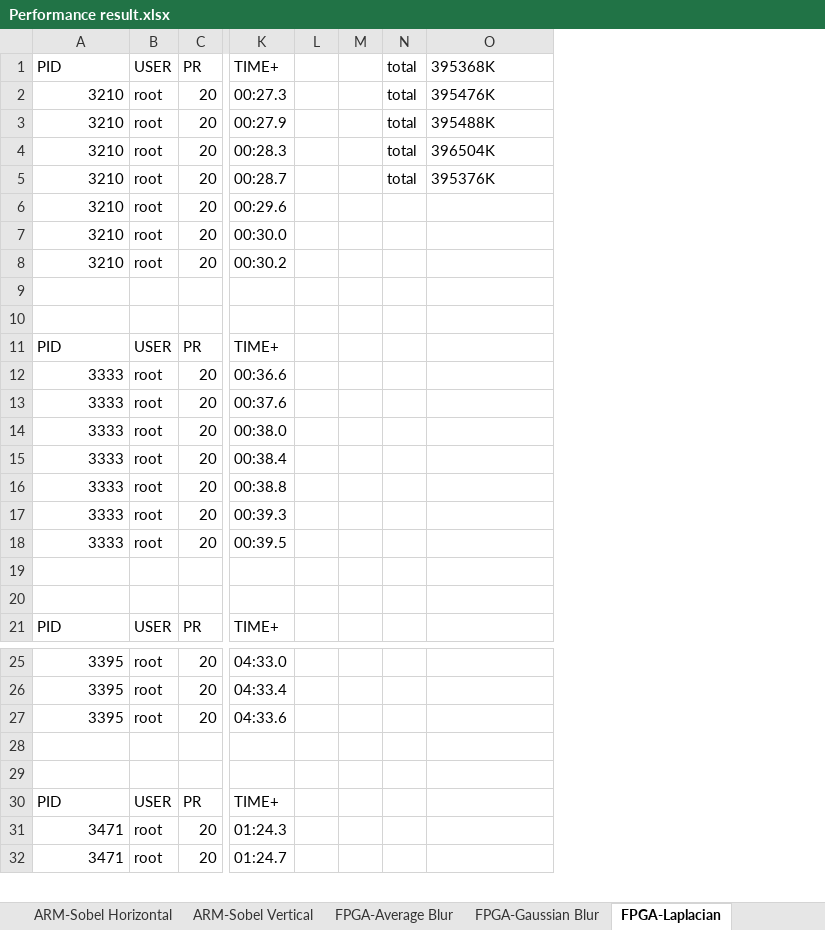
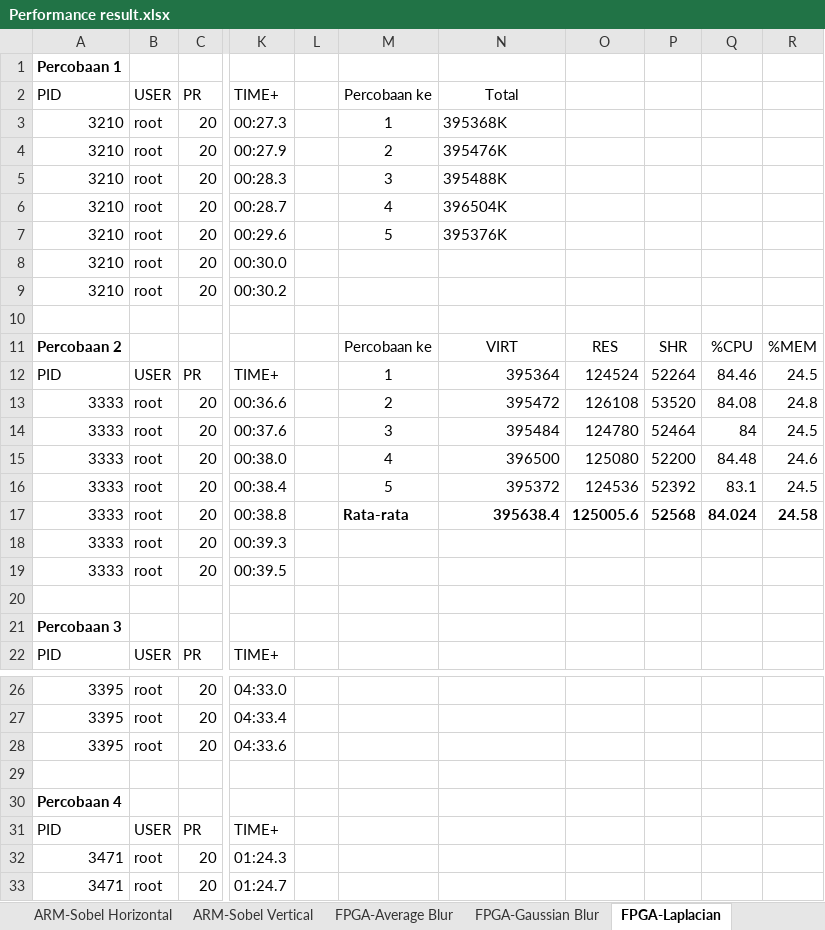
Before and after one commit to dirsulaiman/pynq-cv, an Excel workbook: Performance result.xlsx, sheet FPGA-Laplacian, drawn as a sheet; only a part is shown, gaps mark what is left out; values as stored, in another font and other column widths than the file's, no borders; removed rows and columns are numbered as before the commit, all else as after; rows hold the shown columns only; the diff covers the shown part only; the diff names each change by its address in the sheet, - before the commit and + after, or states it on an @@ line.

```diff
--- a/Performance result.xlsx (sheet FPGA-Laplacian)
+++ b/Performance result.xlsx (sheet FPGA-Laplacian)
-column M, empty
-column N (total), rows 2-5: all total
+column M (Percobaan ke), rows 3-17: 1 | 2 | 3 | 4 | 5 |  |  |  | Percobaan ke | 1 | 2 | 3 | 4 | 5 | Rata-rata
+column O, rows 11-17: RES | 124524 | 126108 | 124780 | 125080 | 124536 | 125005.6
+column P, rows 11-17: SHR | 52264 | 53520 | 52464 | 52200 | 52392 | 52568
+column Q, rows 11-17: %CPU | 84.46 | 84.08 | 84 | 84.48 | 83.1 | 84.024
+column R, rows 11-17: %MEM | 24.5 | 24.8 | 24.5 | 24.6 | 24.5 | 24.58
+row 1: Percobaan 1
-N2: 395368K
+N2: Total
-N2 alignment: left
+N2 alignment: center
-N3 (Total): 395476K
+N3 (Total): 395368K
-N4 (Total): 395488K
+N4 (Total): 395476K
-N5 (Total): 396504K
+N5 (Total): 395488K
-N6 (Total): 395376K
+N6 (Total): 396504K
-N7 (Total): (empty)
+N7 (Total): 395376K
-row 11: (empty)
+row 11: Percobaan 2 |  |  |  |  | Percobaan ke | VIRT | RES | SHR | %CPU | %MEM
-N12 (Total): (empty)
+N12 (Total): 395364
-N13 (Total): (empty)
+N13 (Total): 395472
-N14 (Total): (empty)
+N14 (Total): 395484
-N15 (Total): (empty)
+N15 (Total): 396500
-N16 (Total): (empty)
+N16 (Total): 395372
-N17 (Total): (empty)
+N17 (Total): 395638.4
-A21 (PID): (empty)
+A21 (PID): Percobaan 3
-A30 (PID): (empty)
+A30 (PID): Percobaan 4
```
Also changed, not shown: 1 edited cell elsewhere in this sheet, sheet ARM-Sobel Vertical, sheet ARM-Sobel Horizontal, sheet FPGA-Sobel Vertical, sheet FPGA-Average Blur, sheet FPGA-Sobel Horizontal, sheet FPGA-Gaussian Blur, 1 more sheet, formulas that keep their value.
